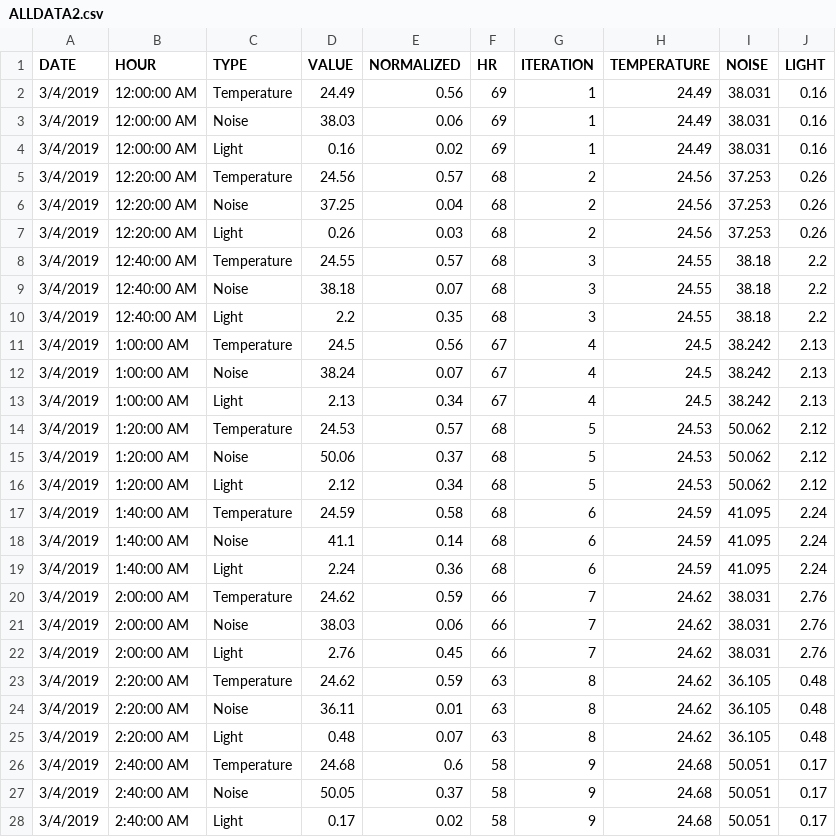
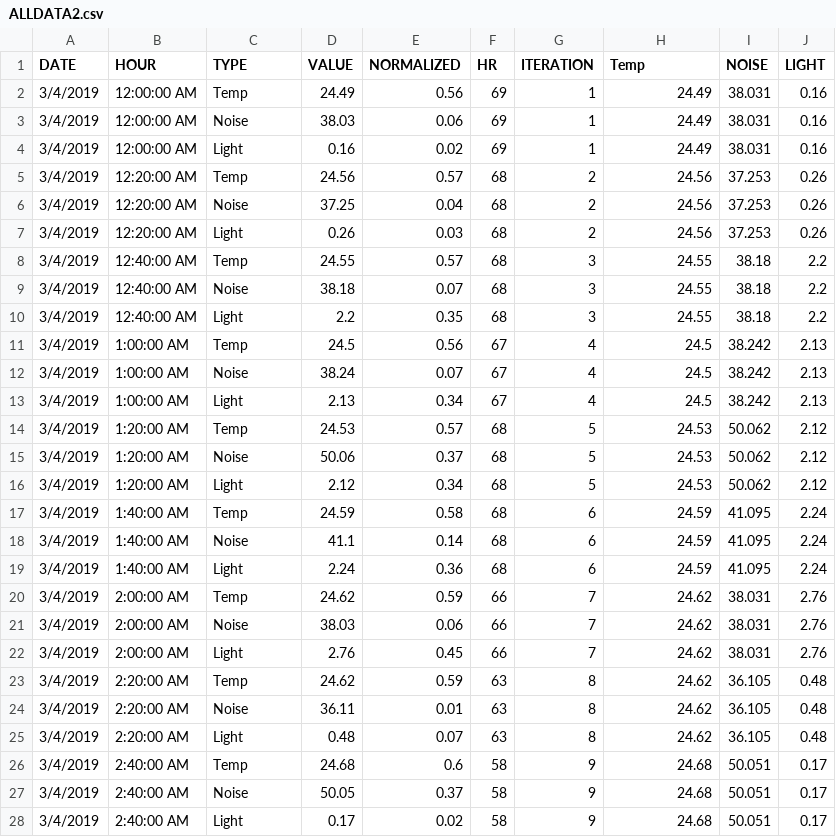
Before and after one commit to mariananarvaezcv/Datasets, a CSV file: ALLDATA2.csv, drawn as a sheet; only a part is shown; the diff covers the shown part only.

Commit message:
Add files via upload

```diff
--- a/ALLDATA2.csv
+++ b/ALLDATA2.csv
@@ -1,27 +1,27 @@
-DATE,HOUR,TYPE,VALUE,NORMALIZED,HR,ITERATION,TEMPERATURE,NOISE,LIGHT
-3/4/2019,12:00:00 AM,Temperature,24.49,0.56,69,1,24.49,38.031,0.16
+DATE,HOUR,TYPE,VALUE,NORMALIZED,HR,ITERATION,Temp,NOISE,LIGHT
+3/4/2019,12:00:00 AM,Temp,24.49,0.56,69,1,24.49,38.031,0.16
 3/4/2019,12:00:00 AM,Noise,38.03,0.06,69,1,24.49,38.031,0.16
 3/4/2019,12:00:00 AM,Light,0.16,0.02,69,1,24.49,38.031,0.16
-3/4/2019,12:20:00 AM,Temperature,24.56,0.57,68,2,24.56,37.253,0.26
+3/4/2019,12:20:00 AM,Temp,24.56,0.57,68,2,24.56,37.253,0.26
 3/4/2019,12:20:00 AM,Noise,37.25,0.04,68,2,24.56,37.253,0.26
 3/4/2019,12:20:00 AM,Light,0.26,0.03,68,2,24.56,37.253,0.26
-3/4/2019,12:40:00 AM,Temperature,24.55,0.57,68,3,24.55,38.18,2.2
+3/4/2019,12:40:00 AM,Temp,24.55,0.57,68,3,24.55,38.18,2.2
 3/4/2019,12:40:00 AM,Noise,38.18,0.07,68,3,24.55,38.18,2.2
 3/4/2019,12:40:00 AM,Light,2.2,0.35,68,3,24.55,38.18,2.2
-3/4/2019,1:00:00 AM,Temperature,24.5,0.56,67,4,24.5,38.242,2.13
+3/4/2019,1:00:00 AM,Temp,24.5,0.56,67,4,24.5,38.242,2.13
 3/4/2019,1:00:00 AM,Noise,38.24,0.07,67,4,24.5,38.242,2.13
 3/4/2019,1:00:00 AM,Light,2.13,0.34,67,4,24.5,38.242,2.13
-3/4/2019,1:20:00 AM,Temperature,24.53,0.57,68,5,24.53,50.062,2.12
+3/4/2019,1:20:00 AM,Temp,24.53,0.57,68,5,24.53,50.062,2.12
 3/4/2019,1:20:00 AM,Noise,50.06,0.37,68,5,24.53,50.062,2.12
 3/4/2019,1:20:00 AM,Light,2.12,0.34,68,5,24.53,50.062,2.12
-3/4/2019,1:40:00 AM,Temperature,24.59,0.58,68,6,24.59,41.095,2.24
+3/4/2019,1:40:00 AM,Temp,24.59,0.58,68,6,24.59,41.095,2.24
 3/4/2019,1:40:00 AM,Noise,41.1,0.14,68,6,24.59,41.095,2.24
 3/4/2019,1:40:00 AM,Light,2.24,0.36,68,6,24.59,41.095,2.24
-3/4/2019,2:00:00 AM,Temperature,24.62,0.59,66,7,24.62,38.031,2.76
+3/4/2019,2:00:00 AM,Temp,24.62,0.59,66,7,24.62,38.031,2.76
 3/4/2019,2:00:00 AM,Noise,38.03,0.06,66,7,24.62,38.031,2.76
 3/4/2019,2:00:00 AM,Light,2.76,0.45,66,7,24.62,38.031,2.76
-3/4/2019,2:20:00 AM,Temperature,24.62,0.59,63,8,24.62,36.105,0.48
+3/4/2019,2:20:00 AM,Temp,24.62,0.59,63,8,24.62,36.105,0.48
 3/4/2019,2:20:00 AM,Noise,36.11,0.01,63,8,24.62,36.105,0.48
 3/4/2019,2:20:00 AM,Light,0.48,0.07,63,8,24.62,36.105,0.48
-3/4/2019,2:40:00 AM,Temperature,24.68,0.6,58,9,24.68,50.051,0.17
+3/4/2019,2:40:00 AM,Temp,24.68,0.6,58,9,24.68,50.051,0.17
 3/4/2019,2:40:00 AM,Noise,50.05,0.37,58,9,24.68,50.051,0.17
```
Also changed, not shown: 166 edited cells elsewhere in this file.
